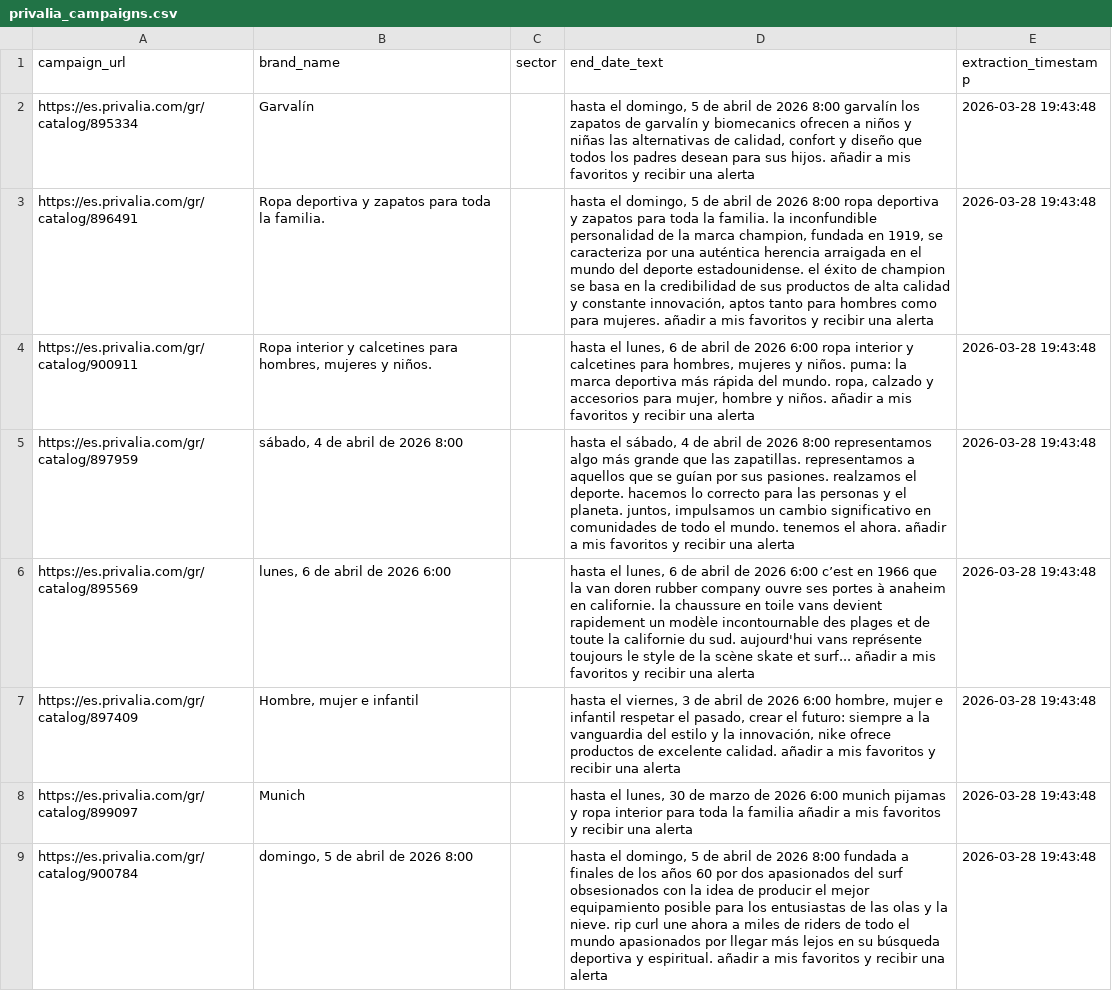
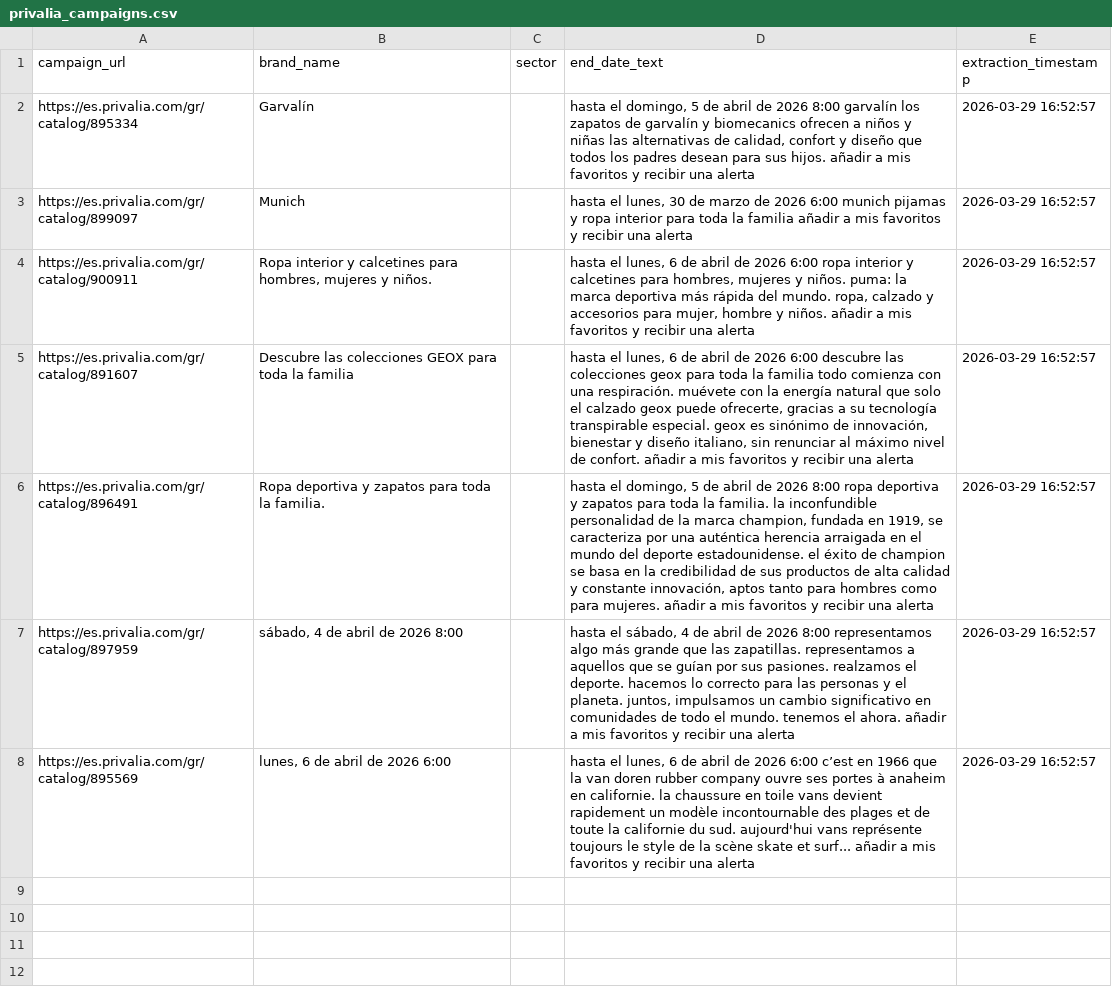
Before and after one commit to IkerMarginet/Scraping-i-Dataset-de-campanyes-i-productes-de-Privalia, a CSV file: dataset/privalia_campaigns.csv, drawn as a sheet; removed rows and columns are numbered as before the commit, all else as after; the diff names each change by its address in the sheet, - before the commit and + after, or states it on an @@ line.

```diff
--- a/dataset/privalia_campaigns.csv
+++ b/dataset/privalia_campaigns.csv
-E2 (extraction_timestamp): 2026-03-28 19:43:48
+E2 (extraction_timestamp): 2026-03-29 16:52:57
-row 3: https://es.privalia.com/gr/catalog/896491 | Ropa deportiva y zapatos para toda la familia. |  | hasta el domingo, 5 de abril de 2026 8:00 ropa deportiva y zapatos para toda la familia. la inconfundible personalidad de la marca champion, fundada en 1919, se caracteriza por una auténtica herencia arraigada en el mundo del deporte estadounidense. el éxito de champion se basa en la credibilidad de sus productos de alta calidad y constante innovación, aptos tanto para hombres como para mujeres. añadir a mis favoritos y recibir una alerta | 2026-03-28 19:43:48
+row 3: https://es.privalia.com/gr/catalog/899097 | Munich |  | hasta el lunes, 30 de marzo de 2026 6:00 munich pijamas y ropa interior para toda la familia añadir a mis favoritos y recibir una alerta | 2026-03-29 16:52:57
-E4 (extraction_timestamp): 2026-03-28 19:43:48
+E4 (extraction_timestamp): 2026-03-29 16:52:57
+row 5: https://es.privalia.com/gr/catalog/891607 | Descubre las colecciones GEOX para toda la familia |  | hasta el lunes, 6 de abril de 2026 6:00 descubre las colecciones geox para toda la familia todo comienza con una respiración. muévete con la energía natural que solo el calzado geox puede ofrecerte, gracias a su tecnología transpirable especial. geox es sinónimo de innovación, bienestar y diseño italiano, sin renunciar al máximo nivel de confort. añadir a mis favoritos y recibir una alerta | 2026-03-29 16:52:57
+row 6: https://es.privalia.com/gr/catalog/896491 | Ropa deportiva y zapatos para toda la familia. |  | hasta el domingo, 5 de abril de 2026 8:00 ropa deportiva y zapatos para toda la familia. la inconfundible personalidad de la marca champion, fundada en 1919, se caracteriza por una auténtica herencia arraigada en el mundo del deporte estadounidense. el éxito de champion se basa en la credibilidad de sus productos de alta calidad y constante innovación, aptos tanto para hombres como para mujeres. añadir a mis favoritos y recibir una alerta | 2026-03-29 16:52:57
-E7:E8 (extraction_timestamp): 2026-03-28 19:43:48
+E7:E8 (extraction_timestamp): 2026-03-29 16:52:57
-row 7: https://es.privalia.com/gr/catalog/897409 | Hombre, mujer e infantil |  | hasta el viernes, 3 de abril de 2026 6:00 hombre, mujer e infantil respetar el pasado, crear el futuro: siempre a la vanguardia del estilo y la innovación, nike ofrece productos de excelente calidad. añadir a mis favoritos y recibir una alerta | 2026-03-28 19:43:48
-row 8: https://es.privalia.com/gr/catalog/899097 | Munich |  | hasta el lunes, 30 de marzo de 2026 6:00 munich pijamas y ropa interior para toda la familia añadir a mis favoritos y recibir una alerta | 2026-03-28 19:43:48
-row 9: https://es.privalia.com/gr/catalog/900784 | domingo, 5 de abril de 2026 8:00 |  | hasta el domingo, 5 de abril de 2026 8:00 fundada a finales de los años 60 por dos apasionados del surf obsesionados con la idea de producir el mejor equipamiento posible para los entusiastas de las olas y la nieve. rip curl une ahora a miles de riders de todo el mundo apasionados por llegar más lejos en su búsqueda deportiva y espiritual. añadir a mis favoritos y recibir una alerta | 2026-03-28 19:43:48
```
Also changed, not shown: 2 other files.
